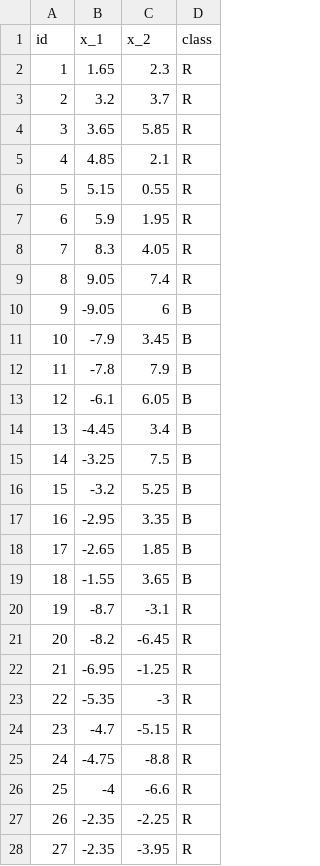
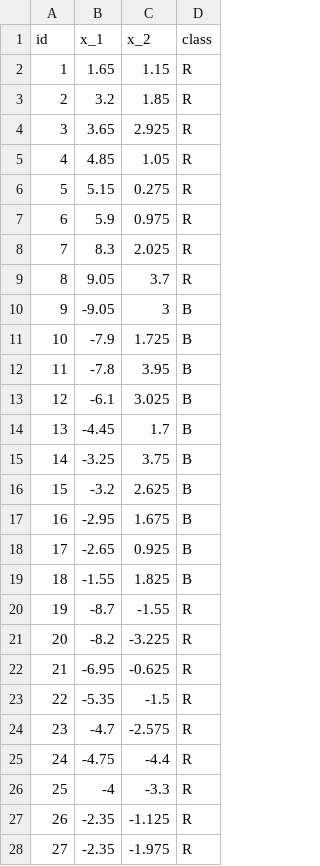
Before and after one commit to Bassel3i/236756_IML_HW_data, a CSV file: short2/Q2-dataset_A-scaledBy2.csv, drawn as a sheet; only a part is shown; the diff covers the shown part only.

```diff
--- a/short2/Q2-dataset_A-scaledBy2.csv
+++ b/short2/Q2-dataset_A-scaledBy2.csv
@@ -1,28 +1,28 @@
 id,x_1,x_2,class
-1,1.65,2.3,R
-2,3.2,3.7,R
-3,3.65,5.85,R
-4,4.85,2.1,R
-5,5.15,0.55,R
-6,5.9,1.95,R
-7,8.3,4.05,R
-8,9.05,7.4,R
-9,-9.05,6,B
-10,-7.9,3.45,B
-11,-7.8,7.9,B
-12,-6.1,6.05,B
-13,-4.45,3.4,B
-14,-3.25,7.5,B
-15,-3.2,5.25,B
-16,-2.95,3.35,B
-17,-2.65,1.85,B
-18,-1.55,3.65,B
-19,-8.7,-3.1,R
-20,-8.2,-6.45,R
-21,-6.95,-1.25,R
-22,-5.35,-3,R
-23,-4.7,-5.15,R
-24,-4.75,-8.8,R
-25,-4,-6.6,R
-26,-2.35,-2.25,R
-27,-2.35,-3.95,R
+1,1.65,1.15,R
+2,3.2,1.85,R
+3,3.65,2.925,R
+4,4.85,1.05,R
+5,5.15,0.275,R
+6,5.9,0.975,R
+7,8.3,2.025,R
+8,9.05,3.7,R
+9,-9.05,3,B
+10,-7.9,1.725,B
+11,-7.8,3.95,B
+12,-6.1,3.025,B
+13,-4.45,1.7,B
+14,-3.25,3.75,B
+15,-3.2,2.625,B
+16,-2.95,1.675,B
+17,-2.65,0.925,B
+18,-1.55,1.825,B
+19,-8.7,-1.55,R
+20,-8.2,-3.225,R
+21,-6.95,-0.625,R
+22,-5.35,-1.5,R
+23,-4.7,-2.575,R
+24,-4.75,-4.4,R
+25,-4,-3.3,R
+26,-2.35,-1.125,R
+27,-2.35,-1.975,R
```
Also changed, not shown: 10 edited cells elsewhere in this file, short2/Q2-dataset_A-scaledBy02.csv, short2/Q2-dataset_A-scaledBy20.csv, 4 other files.
